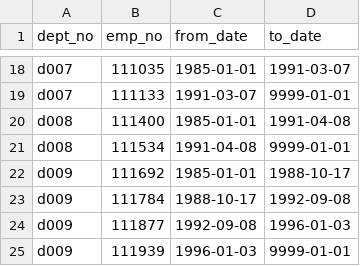
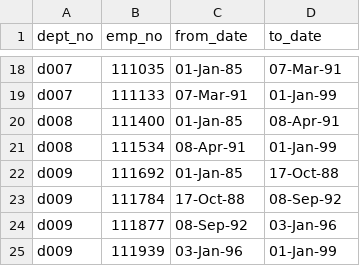
Before and after one commit to jdutronc/Pewlett_Hackard_Analysis, a CSV file: Data/dept_manager.csv, drawn as a sheet; only a part is shown, gaps mark what is left out; the diff covers the shown part only.

```diff
--- a/Data/dept_manager.csv
+++ b/Data/dept_manager.csv
@@ -18,8 +18,8 @@
-"d007",111035,"1985-01-01","1991-03-07"
-"d007",111133,"1991-03-07","9999-01-01"
-"d008",111400,"1985-01-01","1991-04-08"
-"d008",111534,"1991-04-08","9999-01-01"
-"d009",111692,"1985-01-01","1988-10-17"
-"d009",111784,"1988-10-17","1992-09-08"
-"d009",111877,"1992-09-08","1996-01-03"
-"d009",111939,"1996-01-03","9999-01-01"
+d007,111035,01-Jan-85,07-Mar-91
+d007,111133,07-Mar-91,01-Jan-99
+d008,111400,01-Jan-85,08-Apr-91
+d008,111534,08-Apr-91,01-Jan-99
+d009,111692,01-Jan-85,17-Oct-88
+d009,111784,17-Oct-88,08-Sep-92
+d009,111877,08-Sep-92,03-Jan-96
+d009,111939,03-Jan-96,01-Jan-99
```
Also changed, not shown: 32 edited cells elsewhere in this file, 2 other files.
